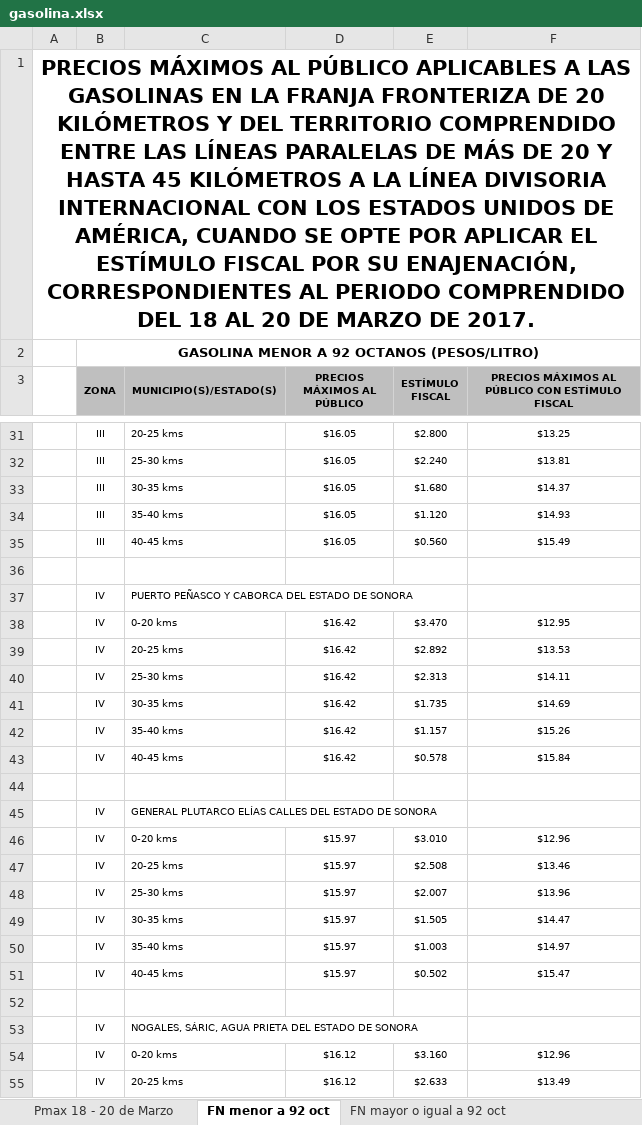
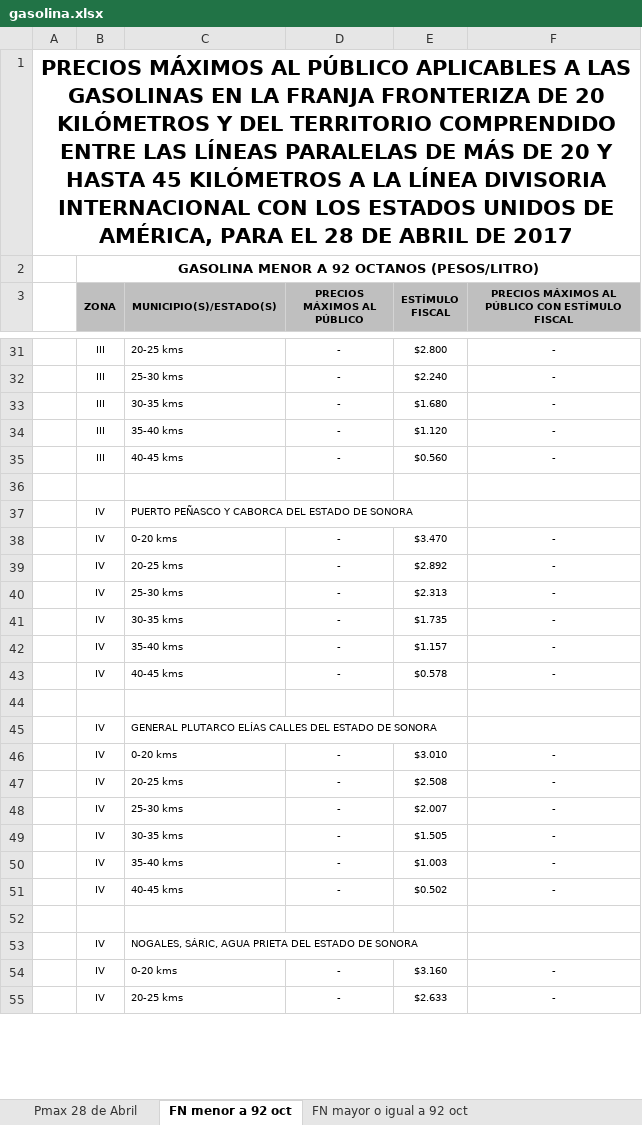
Before and after one commit to migueloruiz/GasParser, an Excel workbook: src/private/gasolina.xlsx, sheet FN menor a 92 oct, drawn as a sheet; only a part is shown, gaps mark what is left out; values as stored, in another font and other column widths than the file's, no borders; the diff covers the shown part only; the diff names each change by its address in the sheet, - before the commit and + after, or states it on an @@ line.

```diff
--- a/src/private/gasolina.xlsx (sheet FN menor a 92 oct)
+++ b/src/private/gasolina.xlsx (sheet FN menor a 92 oct)
-sheet tab: Pmax 18 - 20 de Marzo
+sheet tab: Pmax 28 de Abril
-A1: …DE AMÉRICA, CUANDO SE OPTE POR APLICAR EL ESTÍMULO FISCAL POR SU ENAJENACIÓN, CORRESPONDIENTES AL PERIODO COMPRENDIDO DEL 18 AL 20 DE MARZO DE 2017.
+A1: …DE AMÉRICA, PARA EL 28 DE ABRIL DE 2017
-D31:D35 (PRECIOS MÁXIMOS AL PÚBLICO): $16.05
+D31:D35 (PRECIOS MÁXIMOS AL PÚBLICO): -
-F31: $13.25
+F31: -
-F32: $13.81
+F32: -
-F33: $14.37
+F33: -
-F34: $14.93
+F34: -
-F35: $15.49
+F35: -
-D38:D43 (PRECIOS MÁXIMOS AL PÚBLICO): $16.42
+D38:D43 (PRECIOS MÁXIMOS AL PÚBLICO): -
-F38: $12.95
+F38: -
-F39: $13.53
+F39: -
-F40: $14.11
+F40: -
-F41: $14.69
+F41: -
-F42: $15.26
+F42: -
-F43: $15.84
+F43: -
-D46:D51 (PRECIOS MÁXIMOS AL PÚBLICO): $15.97
+D46:D51 (PRECIOS MÁXIMOS AL PÚBLICO): -
-F46: $12.96
+F46: -
-F47: $13.46
+F47: -
-F48: $13.96
+F48: -
-F49: $14.47
+F49: -
-F50: $14.97
+F50: -
-F51: $15.47
+F51: -
-D54:D55 (PRECIOS MÁXIMOS AL PÚBLICO): $16.12
+D54:D55 (PRECIOS MÁXIMOS AL PÚBLICO): -
-F54: $12.96
+F54: -
-F55: $13.49
+F55: -
```
Also changed, not shown: 48 added rows, 48 removed rows and 58 edited cells elsewhere in this sheet, sheet Pmax 28 de Abril, sheet FN mayor o igual a 92 oct, 3 other files.
